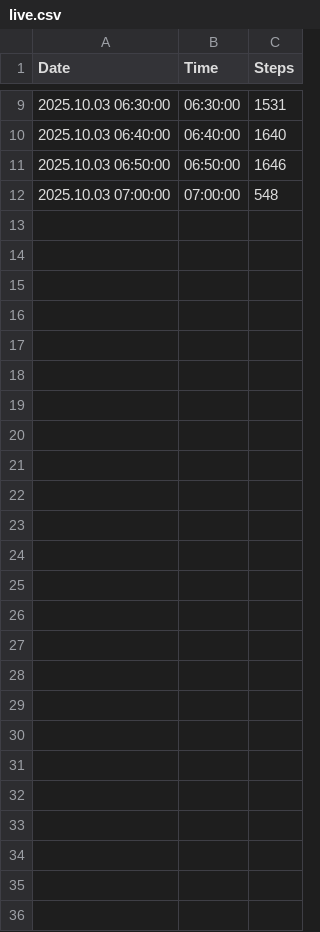
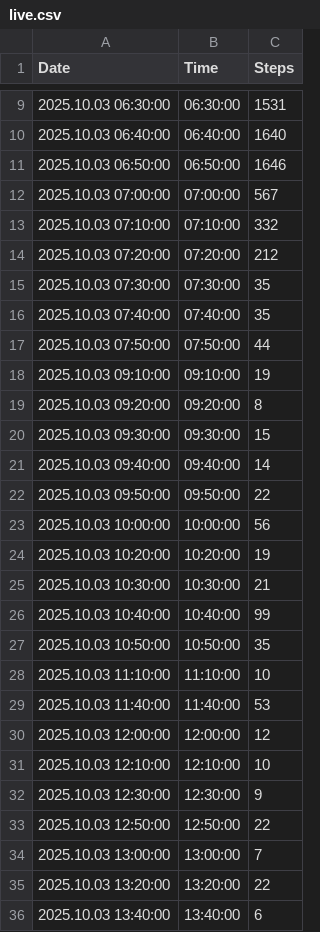
Before and after one commit to santhoshkumar/steps-data, a CSV file: data/live.csv, drawn as a sheet; only a part is shown, gaps mark what is left out.

Commit message:
Update Live Steps Data - 2025-10-03T14:51:45.449+05:30

```diff
--- a/data/live.csv
+++ b/data/live.csv
@@ -11,2 +11,26 @@ Date,Time,Steps
 2025.10.03 06:50:00,06:50:00,1646
-2025.10.03 07:00:00,07:00:00,548
+2025.10.03 07:00:00,07:00:00,567
+2025.10.03 07:10:00,07:10:00,332
+2025.10.03 07:20:00,07:20:00,212
+2025.10.03 07:30:00,07:30:00,35
+2025.10.03 07:40:00,07:40:00,35
+2025.10.03 07:50:00,07:50:00,44
+2025.10.03 09:10:00,09:10:00,19
+2025.10.03 09:20:00,09:20:00,8
+2025.10.03 09:30:00,09:30:00,15
+2025.10.03 09:40:00,09:40:00,14
+2025.10.03 09:50:00,09:50:00,22
+2025.10.03 10:00:00,10:00:00,56
+2025.10.03 10:20:00,10:20:00,19
+2025.10.03 10:30:00,10:30:00,21
+2025.10.03 10:40:00,10:40:00,99
+2025.10.03 10:50:00,10:50:00,35
+2025.10.03 11:10:00,11:10:00,10
+2025.10.03 11:40:00,11:40:00,53
+2025.10.03 12:00:00,12:00:00,12
+2025.10.03 12:10:00,12:10:00,10
+2025.10.03 12:30:00,12:30:00,9
+2025.10.03 12:50:00,12:50:00,22
+2025.10.03 13:00:00,13:00:00,7
+2025.10.03 13:20:00,13:20:00,22
+2025.10.03 13:40:00,13:40:00,6
```
